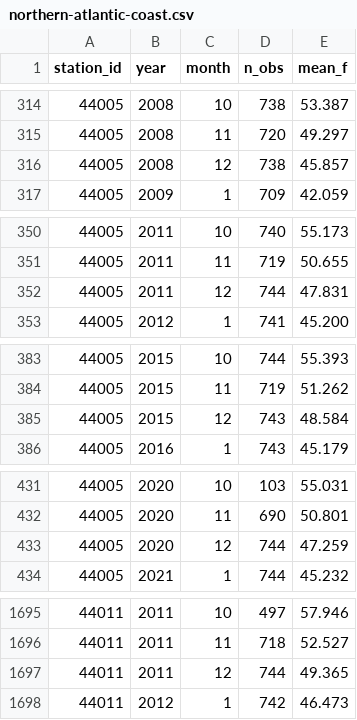
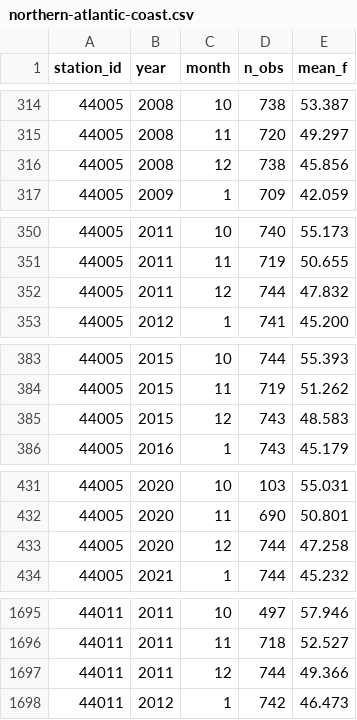
Before and after one commit to hslord/coastal-water-temp-rebuild, a CSV file: data/means/northern-atlantic-coast.csv, drawn as a sheet; only a part is shown, gaps mark what is left out; the diff covers the shown part only.

Commit message:
Search forward for the end year; clarify settings comments; rebuild means file

```diff
--- a/data/means/northern-atlantic-coast.csv
+++ b/data/means/northern-atlantic-coast.csv
@@ -315,3 +315,3 @@ station_id,year,month,n_obs,mean_f
 44005,2008,11,720,49.297
-44005,2008,12,738,45.857
+44005,2008,12,738,45.856
 44005,2009,1,709,42.059
@@ -351,3 +351,3 @@ station_id,year,month,n_obs,mean_f
 44005,2011,11,719,50.655
-44005,2011,12,744,47.831
+44005,2011,12,744,47.832
 44005,2012,1,741,45.200
@@ -384,3 +384,3 @@ station_id,year,month,n_obs,mean_f
 44005,2015,11,719,51.262
-44005,2015,12,743,48.584
+44005,2015,12,743,48.583
 44005,2016,1,743,45.179
@@ -432,3 +432,3 @@ station_id,year,month,n_obs,mean_f
 44005,2020,11,690,50.801
-44005,2020,12,744,47.259
+44005,2020,12,744,47.258
 44005,2021,1,744,45.232
@@ -1696,3 +1696,3 @@ station_id,year,month,n_obs,mean_f
 44011,2011,11,718,52.527
-44011,2011,12,744,49.365
+44011,2011,12,744,49.366
 44011,2012,1,742,46.473
```
Also changed, not shown: 4 edited cells elsewhere in this file, 5 other files.
